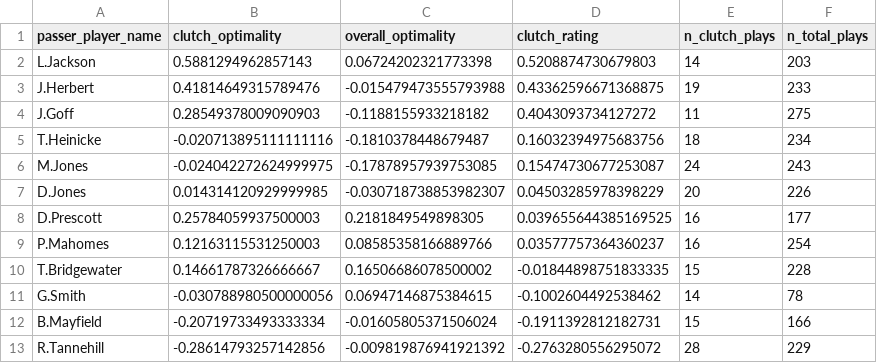
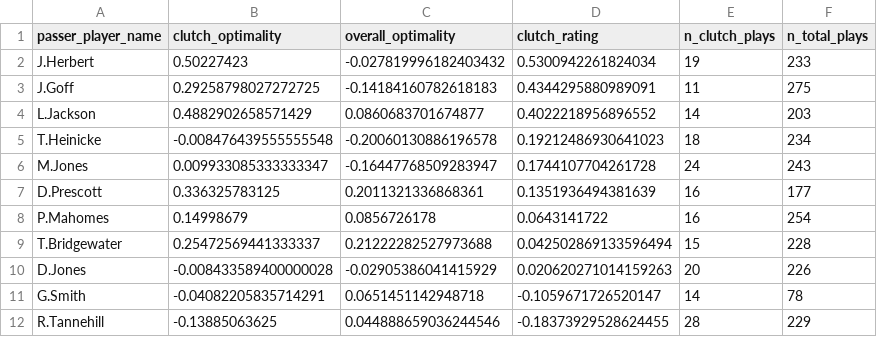
Before and after one commit to EshaanDhavala/qb-optimality, a CSV file: outputs/tables/qb_clutch_ratings.csv, drawn as a sheet; only a part is shown; the diff covers the shown part only.

```diff
--- a/outputs/tables/qb_clutch_ratings.csv
+++ b/outputs/tables/qb_clutch_ratings.csv
@@ -1,13 +1,12 @@
 passer_player_name,clutch_optimality,overall_optimality,clutch_rating,n_clutch_plays,n_total_plays
-L.Jackson,0.5881294962857143,0.06724202321773398,0.5208874730679803,14,203
-J.Herbert,0.41814649315789476,-0.015479473555793988,0.43362596671368875,19,233
-J.Goff,0.28549378009090903,-0.1188155933218182,0.4043093734127272,11,275
-T.Heinicke,-0.020713895111111116,-0.1810378448679487,0.16032394975683756,18,234
-M.Jones,-0.024042272624999975,-0.17878957939753085,0.15474730677253087,24,243
-D.Jones,0.014314120929999985,-0.030718738853982307,0.04503285978398229,20,226
-D.Prescott,0.25784059937500003,0.2181849549898305,0.039655644385169525,16,177
-P.Mahomes,0.12163115531250003,0.08585358166889766,0.03577757364360237,16,254
-T.Bridgewater,0.14661787326666667,0.16506686078500002,-0.01844898751833335,15,228
-G.Smith,-0.030788980500000056,0.06947146875384615,-0.1002604492538462,14,78
-B.Mayfield,-0.20719733493333334,-0.01605805371506024,-0.1911392812182731,15,166
-R.Tannehill,-0.28614793257142856,-0.009819876941921392,-0.2763280556295072,28,229
+J.Herbert,0.50227423,-0.027819996182403432,0.5300942261824034,19,233
+J.Goff,0.29258798027272725,-0.14184160782618183,0.4344295880989091,11,275
+L.Jackson,0.4882902658571429,0.0860683701674877,0.4022218956896552,14,203
+T.Heinicke,-0.008476439555555548,-0.20060130886196578,0.19212486930641023,18,234
+M.Jones,0.009933085333333347,-0.16447768509283947,0.1744107704261728,24,243
+D.Prescott,0.336325783125,0.2011321336868361,0.1351936494381639,16,177
+P.Mahomes,0.14998679,0.0856726178,0.0643141722,16,254
+T.Bridgewater,0.25472569441333337,0.21222282527973688,0.042502869133596494,15,228
+D.Jones,-0.008433589400000028,-0.02905386041415929,0.020620271014159263,20,226
+G.Smith,-0.04082205835714291,0.0651451142948718,-0.1059671726520147,14,78
+R.Tannehill,-0.13885063625,0.044888659036244546,-0.18373929528624455,28,229
```
Also changed, not shown: 1 added row and 9 edited cells elsewhere in this file, outputs/tables/play_predictions.csv, 3 other files.
